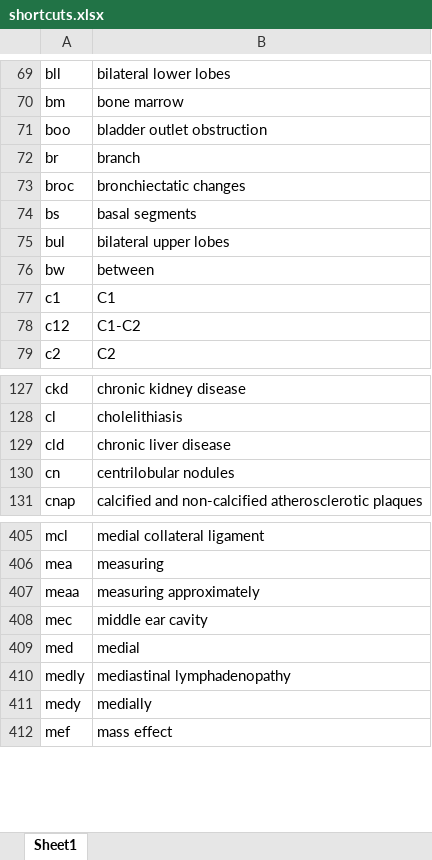
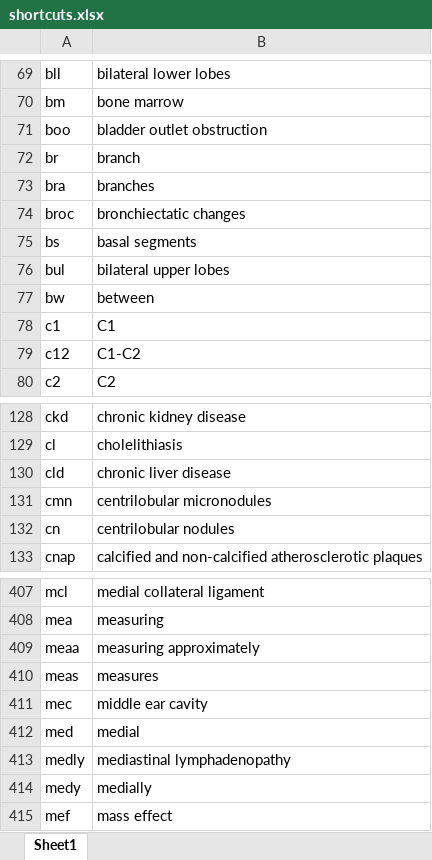
Before and after one commit to kushalpoudel35/espanso-radiology, an Excel workbook: shortcuts.xlsx, sheet Sheet1, drawn as a sheet; only a part is shown, gaps mark what is left out; values as stored, in another font and other column widths than the file's, no borders; table styles not drawn; the diff names each change by its address in the sheet, - before the commit and + after, or states it on an @@ line.

Commit message:
updated shortcuts

```diff
--- a/shortcuts.xlsx (sheet Sheet1)
+++ b/shortcuts.xlsx (sheet Sheet1)
+row 73: bra | branches
+row 131: cmn | centrilobular micronodules
+row 410: meas | measures
```
Also changed, not shown: 2 other files.
